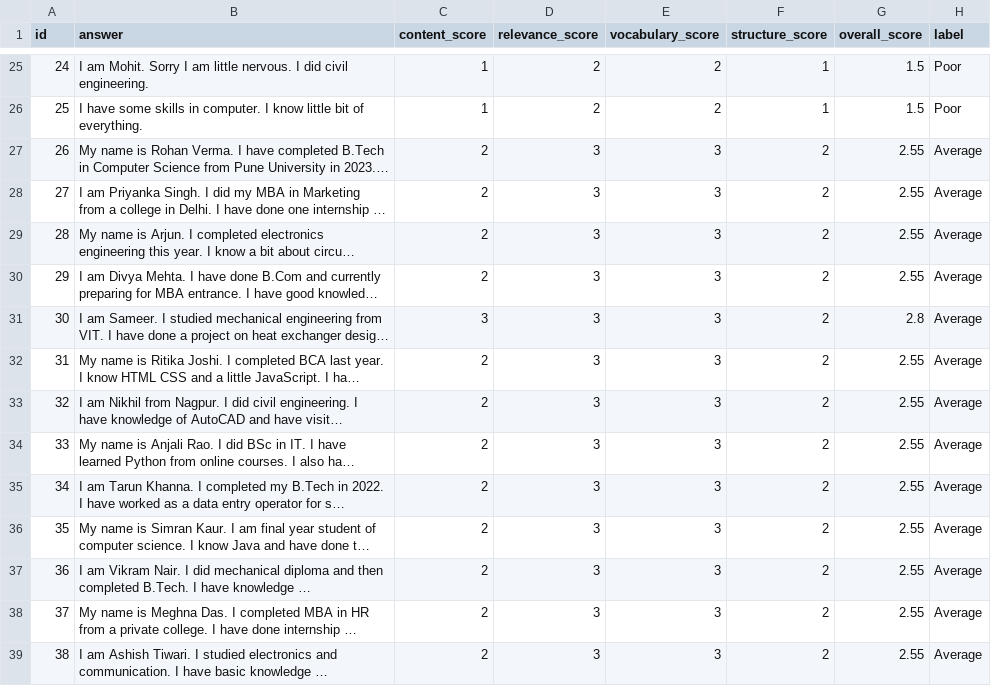
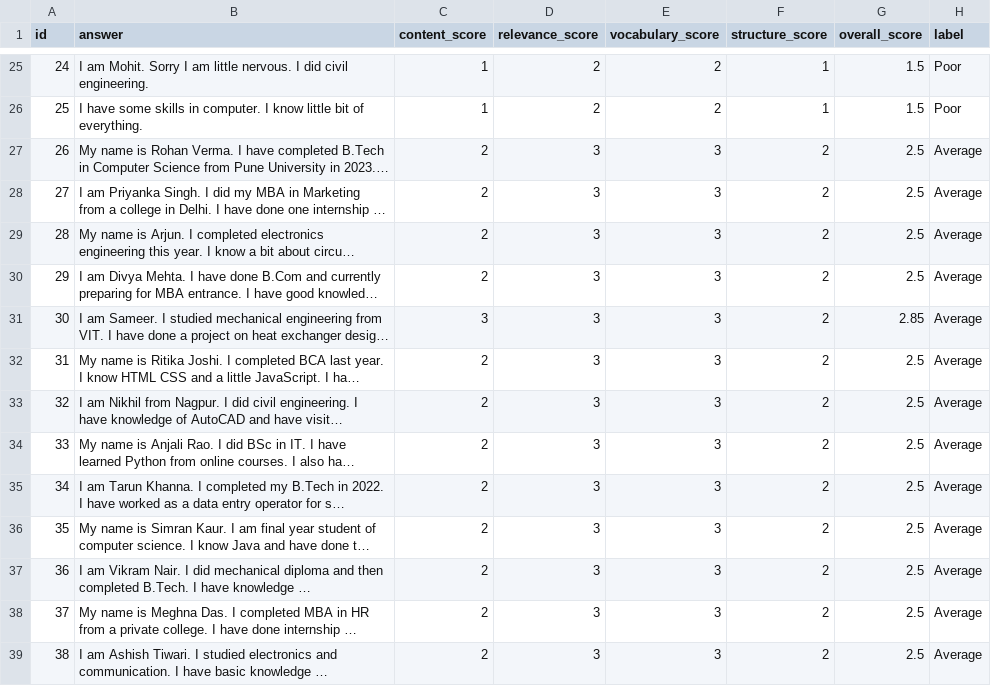
Before and after one commit to Krissh360/AI-Interview_analyzer, a CSV file: data/raw/interview_responses_batch_01.csv, drawn as a sheet; only a part is shown, gaps mark what is left out; long unchanged cells end in …; the diff covers the shown part only; the diff names each change by its address in the sheet, - before the commit and + after, or states it on an @@ line.

```diff
--- a/data/raw/interview_responses_batch_01.csv
+++ b/data/raw/interview_responses_batch_01.csv
-G27:G30 (overall_score): 2.55
+G27:G30 (overall_score): 2.5
-G31 (overall_score): 2.8
+G31 (overall_score): 2.85
-G32:G39 (overall_score): 2.55
+G32:G39 (overall_score): 2.5
```
Also changed, not shown: 13 edited cells elsewhere in this file, 1 other file.
